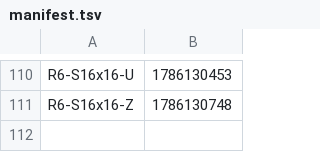
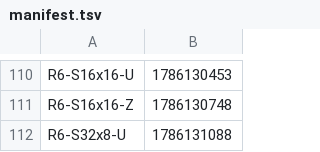
Before and after one commit to Boo-seon-woong/memcached-1.6.42-port_v4, a TSV file: experiments/semi_final/manifest.tsv, drawn as a sheet; only a part is shown, gaps mark what is left out.

Commit message:
[ariel] semi_final `R6-S32x8-U` GO

```diff
--- a/experiments/semi_final/manifest.tsv
+++ b/experiments/semi_final/manifest.tsv
@@ -111 +111,2 @@ R6-S16x16-U	1786130453
 R6-S16x16-Z	1786130748
+R6-S32x8-U	1786131088
```
Also changed, not shown: 1 other file.
